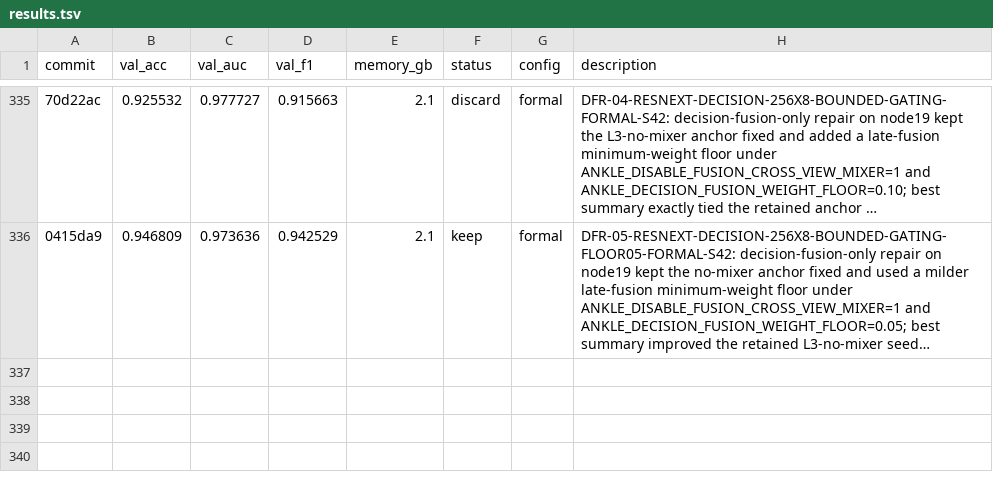
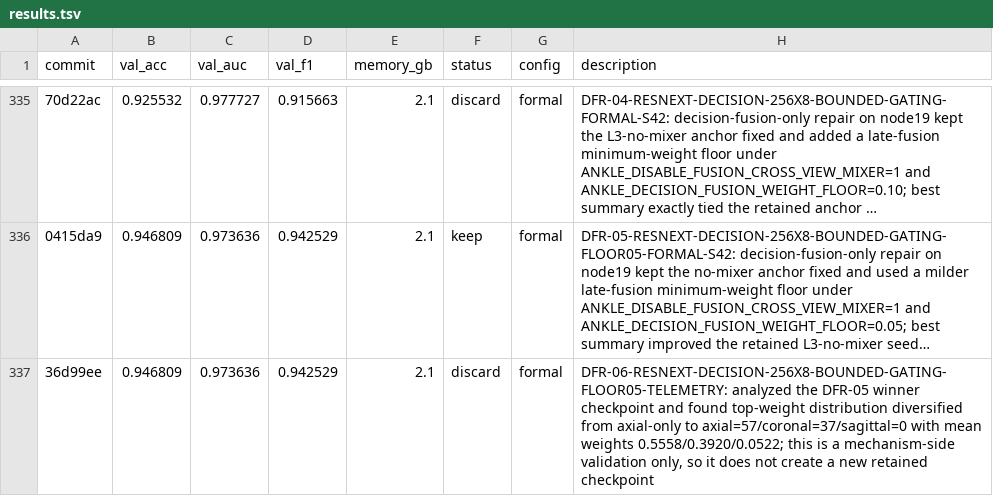
Before and after one commit to justgooo/ankle-recognition, a TSV file: results.tsv, drawn as a sheet; only a part is shown, gaps mark what is left out; long unchanged cells end in …; the diff names each change by its address in the sheet, - before the commit and + after, or states it on an @@ line.

Commit message:
Record DFR-06 telemetry follow-up

```diff
--- a/results.tsv
+++ b/results.tsv
+row 337: 36d99ee | 0.946809 | 0.973636 | 0.942529 | 2.1 | discard | formal | DFR-06-RESNEXT-DECISION-256X8-BOUNDED-GATING-FLOOR05-TELEMETRY: analyzed the DFR-05 winner checkpoint and found top-weight distribution diversified from axial-only to axial=57/coronal=37/sagittal=0 with mean weights 0.5558/0.3920/0.0522; this is a mechanism-side validation only, so it does not create a new retained checkpoint
```
Also changed, not shown: 1 other file.
